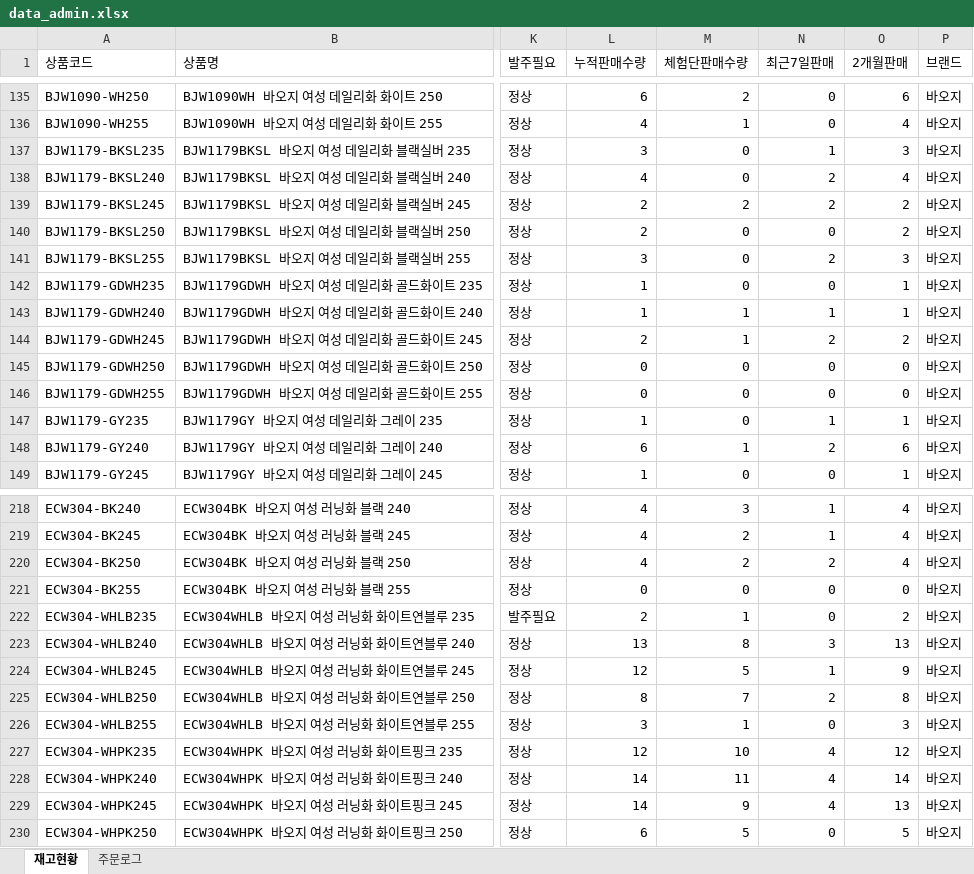
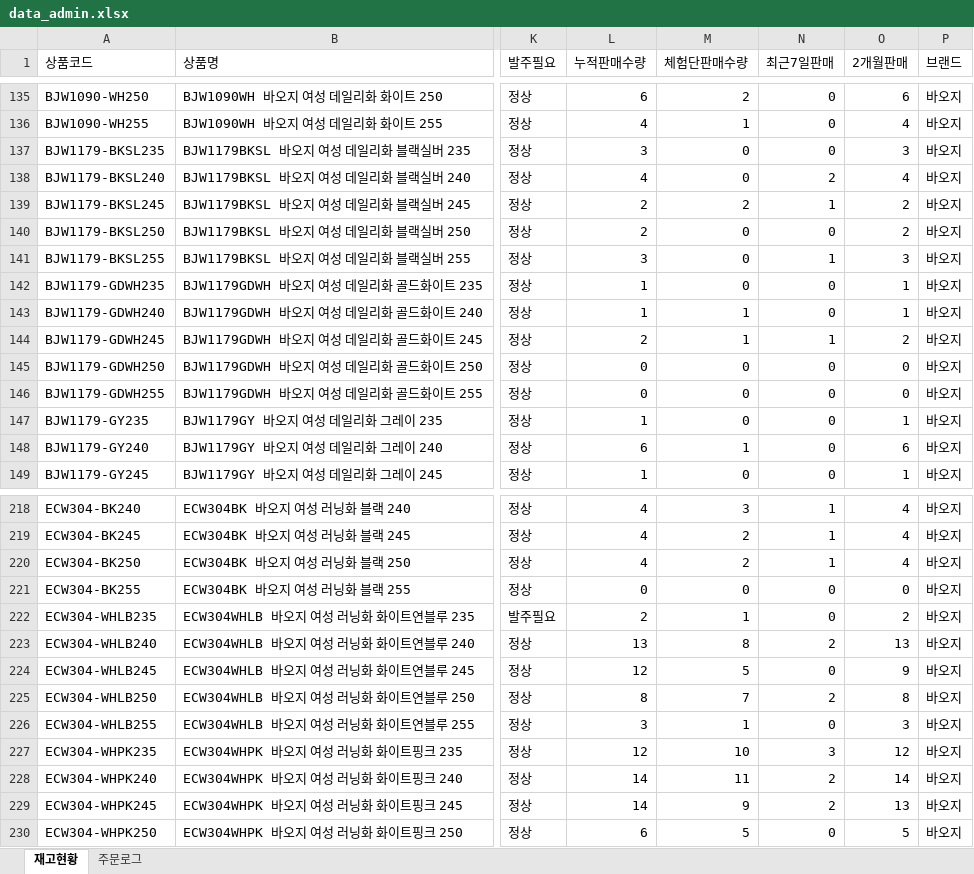
Before and after one commit to dkseotjd0112-max/Baoji-dashboard, an Excel workbook: data_admin.xlsx, sheet 재고현황, drawn as a sheet; only a part is shown, gaps mark what is left out; values as stored, in another font and other column widths than the file's, no borders; the diff covers the shown part only; the diff names each change by its address in the sheet, - before the commit and + after, or states it on an @@ line.

```diff
--- a/data_admin.xlsx (sheet 재고현황)
+++ b/data_admin.xlsx (sheet 재고현황)
-N137 (최근7일판매): 1
+N137 (최근7일판매): 0
-N139 (최근7일판매): 2
+N139 (최근7일판매): 1
-N141 (최근7일판매): 2
+N141 (최근7일판매): 1
-N143 (최근7일판매): 1
+N143 (최근7일판매): 0
-N144 (최근7일판매): 2
+N144 (최근7일판매): 1
-N147 (최근7일판매): 1
+N147 (최근7일판매): 0
-N148 (최근7일판매): 2
+N148 (최근7일판매): 0
-N220 (최근7일판매): 2
+N220 (최근7일판매): 1
-N223 (최근7일판매): 3
+N223 (최근7일판매): 2
-N224 (최근7일판매): 1
+N224 (최근7일판매): 0
-N227 (최근7일판매): 4
+N227 (최근7일판매): 3
-N228:N229 (최근7일판매): 4
+N228:N229 (최근7일판매): 2
```
Also changed, not shown: 9 edited cells elsewhere in this sheet, data_general.xlsx, 1 other file.
